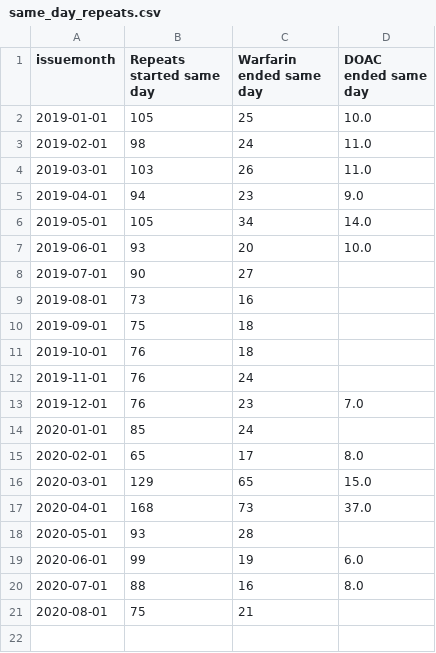
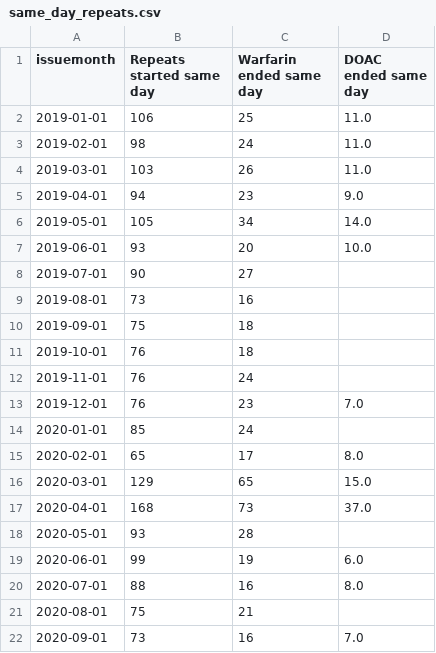
Before and after one commit to opensafely/anticoagulant-switching-research, a CSV file: output/same_day_repeats.csv, drawn as a sheet.

```diff
--- a/output/same_day_repeats.csv
+++ b/output/same_day_repeats.csv
@@ -1,3 +1,3 @@
 issuemonth,Repeats started same day,Warfarin ended same day,DOAC ended same day
-2019-01-01,105,25,10.0
+2019-01-01,106,25,11.0
 2019-02-01,98,24,11.0
@@ -21 +21,2 @@ issuemonth,Repeats started same day,Warfarin ended same day,DOAC ended same day
 2020-08-01,75,21,
+2020-09-01,73,16,7.0
```
Also changed, not shown: output/doac_repeats.csv, output/doac_switchers.csv, 6 other files.
